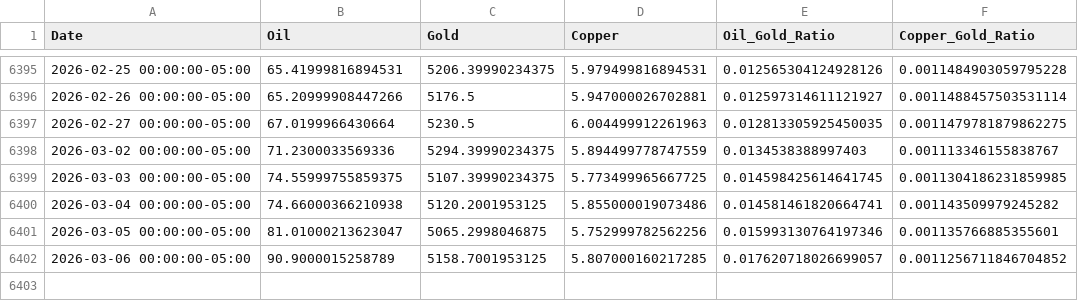
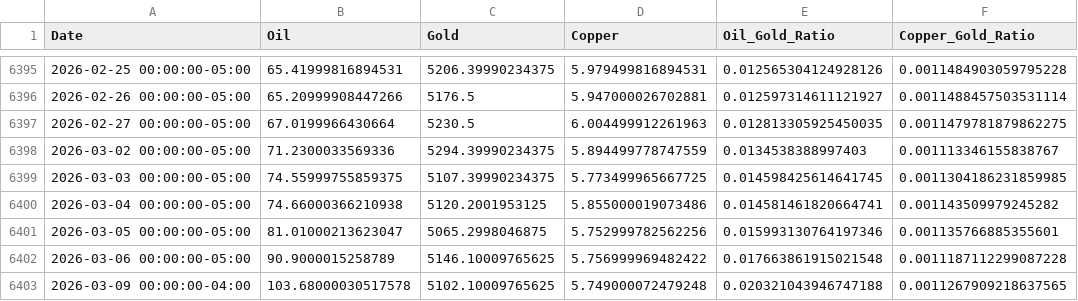
Before and after one commit to rekslee/jiucai, a CSV file: data/oil_gold_ copper.csv, drawn as a sheet; only a part is shown, gaps mark what is left out.

```diff
--- a/data/oil_gold_ copper.csv
+++ b/data/oil_gold_ copper.csv
@@ -6401,2 +6401,3 @@ Date,Oil,Gold,Copper,Oil_Gold_Ratio,Copper_Gold_Ratio
 2026-03-05 00:00:00-05:00,81.01000213623047,5065.2998046875,5.752999782562256,0.015993130764197346,0.001135766885355601
-2026-03-06 00:00:00-05:00,90.9000015258789,5158.7001953125,5.807000160217285,0.017620718026699057,0.0011256711846704852
+2026-03-06 00:00:00-05:00,90.9000015258789,5146.10009765625,5.756999969482422,0.017663861915021548,0.0011187112299087228
+2026-03-09 00:00:00-04:00,103.68000030517578,5102.10009765625,5.749000072479248,0.020321043946747188,0.0011267909218637565
```
